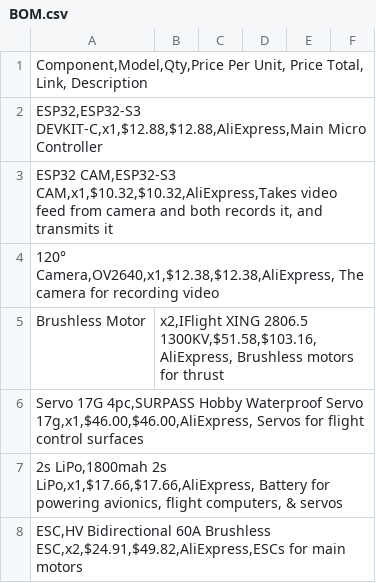
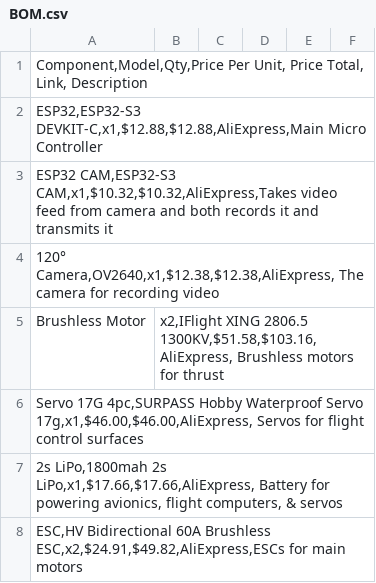
Before and after one commit to undergroundairlines/Njord-SAA, a CSV file: BOM.csv, drawn as a sheet; only a part is shown.

Commit message:
Update BOM.csv

```diff
--- a/BOM.csv
+++ b/BOM.csv
@@ -2,3 +2,3 @@ Component,Model,Qty,Price Per Unit, Price Total, Link, Description
 ESP32,ESP32-S3 DEVKIT-C,x1,$12.88,$12.88,AliExpress,Main Micro Controller
-ESP32 CAM,ESP32-S3 CAM,x1,$10.32,$10.32,AliExpress,Takes video feed from camera and both records it, and transmits it
+ESP32 CAM,ESP32-S3 CAM,x1,$10.32,$10.32,AliExpress,Takes video feed from camera and both records it and transmits it
 120° Camera,OV2640,x1,$12.38,$12.38,AliExpress, The camera for recording video
```
